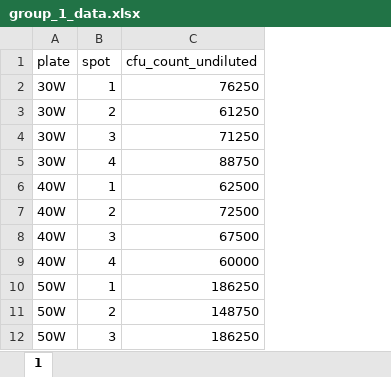
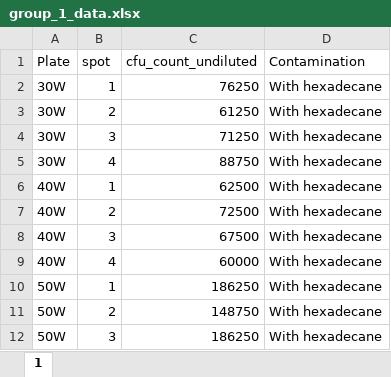
Before and after one commit to jacobpollard-stack/2025_semester_2_rproj., an Excel workbook: data/group_1_data.xlsx, sheet 1, drawn as a sheet; only a part is shown; values as stored, in another font and other column widths than the file's, no borders; the diff names each change by its address in the sheet, - before the commit and + after, or states it on an @@ line.

```diff
--- a/data/group_1_data.xlsx (sheet 1)
+++ b/data/group_1_data.xlsx (sheet 1)
+column D (Contamination), rows 2-12: all With hexadecane
-A1: plate
+A1: Plate
```
Also changed, not shown: 3 other files.
